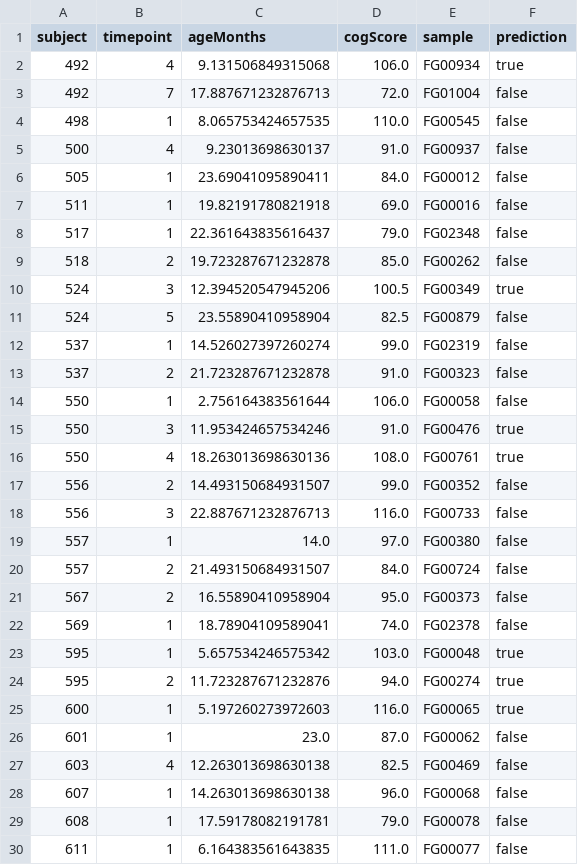
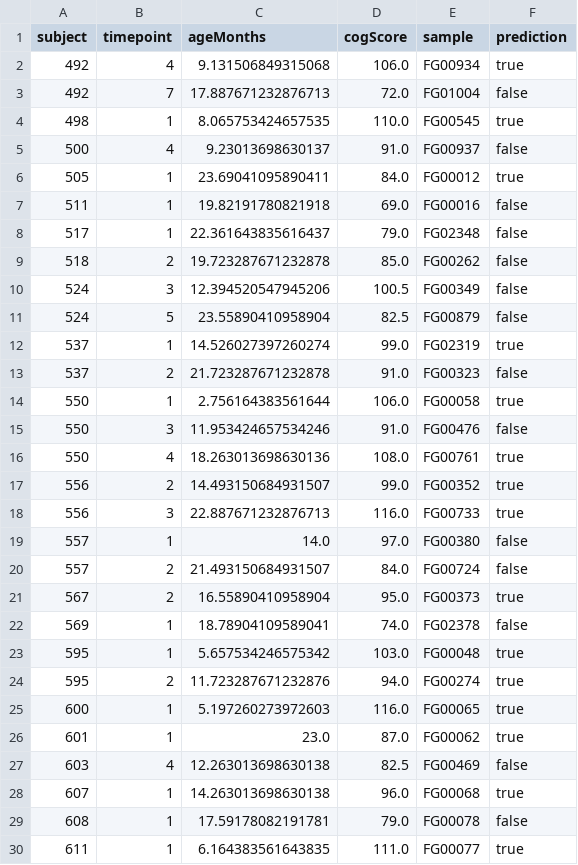
Before and after one commit to Klepac-Ceraj-Lab/Resonance, a CSV file: examples/classifier_output.csv, drawn as a sheet; only a part is shown; the diff covers the shown part only.

Commit message:
adjusted number of splits on the example training script made changes to the output

```diff
--- a/examples/classifier_output.csv
+++ b/examples/classifier_output.csv
@@ -3,5 +3,5 @@ subject,timepoint,ageMonths,cogScore,sample,prediction
 492,7,17.887671232876713,72.0,FG01004,false
-498,1,8.065753424657535,110.0,FG00545,false
+498,1,8.065753424657535,110.0,FG00545,true
 500,4,9.23013698630137,91.0,FG00937,false
-505,1,23.69041095890411,84.0,FG00012,false
+505,1,23.69041095890411,84.0,FG00012,true
 511,1,19.82191780821918,69.0,FG00016,false
@@ -9,14 +9,14 @@ subject,timepoint,ageMonths,cogScore,sample,prediction
 518,2,19.723287671232878,85.0,FG00262,false
-524,3,12.394520547945206,100.5,FG00349,true
+524,3,12.394520547945206,100.5,FG00349,false
 524,5,23.55890410958904,82.5,FG00879,false
-537,1,14.526027397260274,99.0,FG02319,false
+537,1,14.526027397260274,99.0,FG02319,true
 537,2,21.723287671232878,91.0,FG00323,false
-550,1,2.756164383561644,106.0,FG00058,false
-550,3,11.953424657534246,91.0,FG00476,true
+550,1,2.756164383561644,106.0,FG00058,true
+550,3,11.953424657534246,91.0,FG00476,false
 550,4,18.263013698630136,108.0,FG00761,true
-556,2,14.493150684931507,99.0,FG00352,false
-556,3,22.887671232876713,116.0,FG00733,false
+556,2,14.493150684931507,99.0,FG00352,true
+556,3,22.887671232876713,116.0,FG00733,true
 557,1,14.0,97.0,FG00380,false
 557,2,21.493150684931507,84.0,FG00724,false
-567,2,16.55890410958904,95.0,FG00373,false
+567,2,16.55890410958904,95.0,FG00373,true
 569,1,18.78904109589041,74.0,FG02378,false
@@ -25,6 +25,6 @@ subject,timepoint,ageMonths,cogScore,sample,prediction
 600,1,5.197260273972603,116.0,FG00065,true
-601,1,23.0,87.0,FG00062,false
+601,1,23.0,87.0,FG00062,true
 603,4,12.263013698630138,82.5,FG00469,false
-607,1,14.263013698630138,96.0,FG00068,false
+607,1,14.263013698630138,96.0,FG00068,true
 608,1,17.59178082191781,79.0,FG00078,false
-611,1,6.164383561643835,111.0,FG00077,false
+611,1,6.164383561643835,111.0,FG00077,true
```
Also changed, not shown: 53 edited cells elsewhere in this file.
